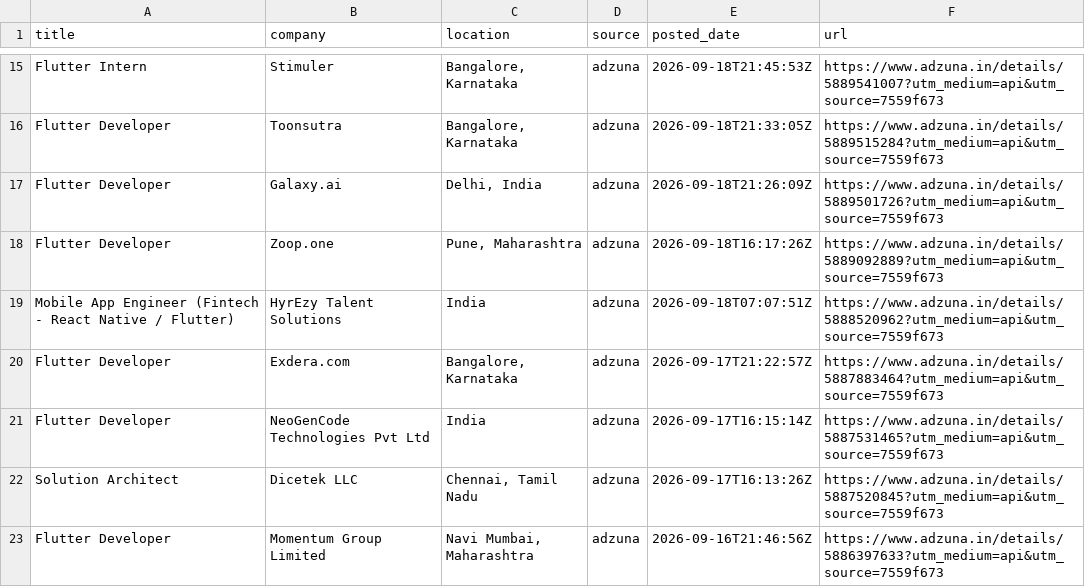
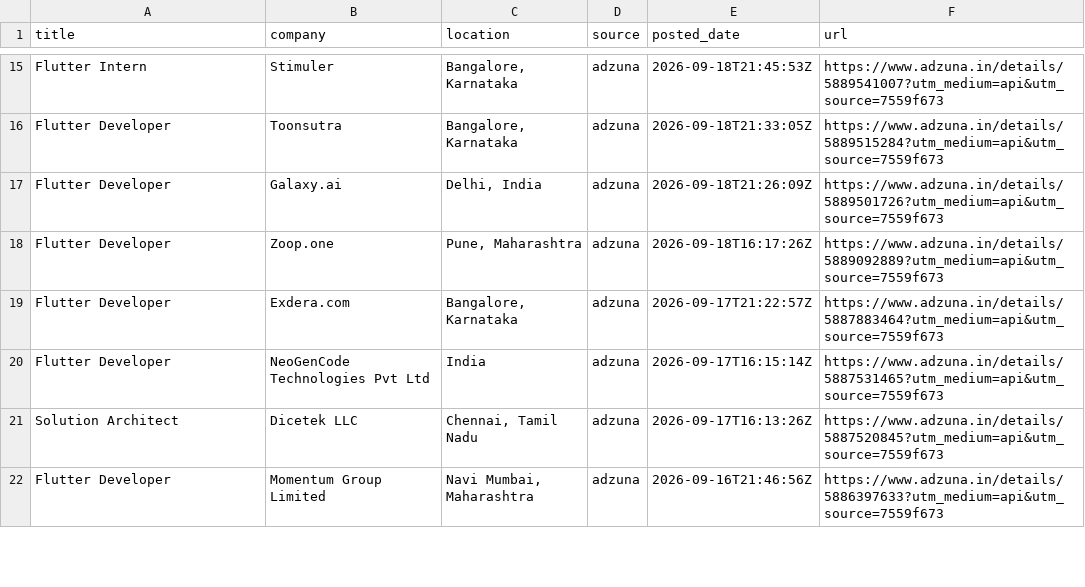
Before and after one commit to jatin-web/flutter-jobs-finder, a CSV file: output/flutter_jobs.csv, drawn as a sheet; only a part is shown, gaps mark what is left out; the diff covers the shown part only; the diff names each change by its address in the sheet, - before the commit and + after, or states it on an @@ line.

```diff
--- a/output/flutter_jobs.csv
+++ b/output/flutter_jobs.csv
-row 19: Mobile App Engineer (Fintech - React Native / Flutter) | HyrEzy Talent Solutions | India | adzuna | 2026-09-18T07:07:51Z | https://www.adzuna.in/details/5888520962?utm_medium=api&utm_source=7559f673
```
Also changed, not shown: 5 edited cells elsewhere in this file, 4 other files.
